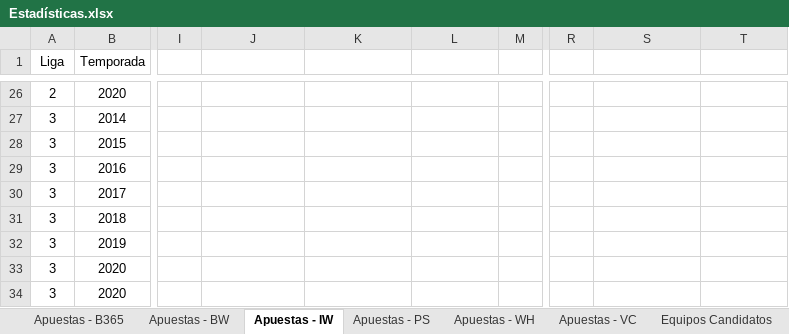
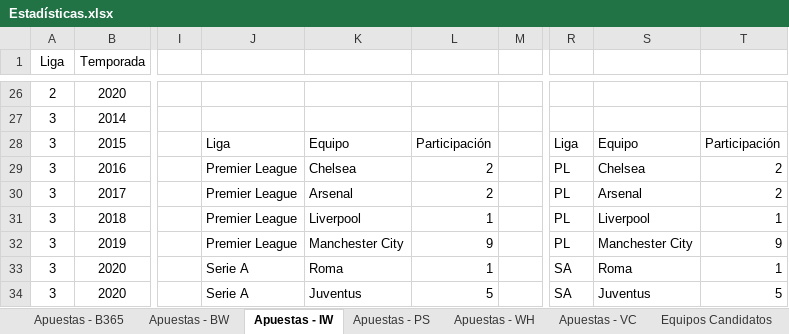
Before and after one commit to JosueSay/ApuestasEnFutbol, an Excel workbook: Queries/Estadísticas.xlsx, sheet Apuestas - IW, drawn as a sheet; only a part is shown, gaps mark what is left out; values as stored, in another font and other column widths than the file's, no borders; charts and pictures not drawn; the diff covers the shown part only; the diff names each change by its address in the sheet, - before the commit and + after, or states it on an @@ line.

Commit message:
Finalización proyecto: - Finalización etapa 3 queries - Finazalicación estadísticas para determinar el equipo por el cual apostar

```diff
--- a/Queries/Estadísticas.xlsx (sheet Apuestas - IW)
+++ b/Queries/Estadísticas.xlsx (sheet Apuestas - IW)
-J28: (empty)
+J28: Liga
-K28: (empty)
+K28: Equipo
-L28: (empty)
+L28: Participación
-R28: (empty)
+R28: Liga
-S28: (empty)
+S28: Equipo
-T28: (empty)
+T28: Participación
-J29:J32: (empty)
+J29:J32: Premier League
-K29: (empty)
+K29: Chelsea
-L29:L30: (empty)
+L29:L30: 2
-R29:R32: (empty)
+R29:R32: PL
-S29: (empty)
+S29: Chelsea
-T29:T30: (empty)
+T29:T30: 2
-K30: (empty)
+K30: Arsenal
-S30: (empty)
+S30: Arsenal
-K31: (empty)
+K31: Liverpool
-L31: (empty)
+L31: 1
-S31: (empty)
+S31: Liverpool
-T31: (empty)
+T31: 1
-K32: (empty)
+K32: Manchester City
-L32: (empty)
+L32: 9
-S32: (empty)
+S32: Manchester City
-T32: (empty)
+T32: 9
-J33:J34: (empty)
+J33:J34: Serie A
-K33: (empty)
+K33: Roma
-L33: (empty)
+L33: 1
-R33:R34: (empty)
+R33:R34: SA
-S33: (empty)
+S33: Roma
-T33: (empty)
+T33: 1
-K34: (empty)
+K34: Juventus
-L34: (empty)
+L34: 5
-S34: (empty)
+S34: Juventus
-T34: (empty)
+T34: 5
```
Also changed, not shown: 36 edited cells and cell formats elsewhere in this sheet, sheet Equipos Candidatos, sheet Apuestas - BW, sheet Apuestas - VC, sheet Apuestas - PS, sheet Apuestas - WH, sheet Apuestas - B365, charts or pictures.
